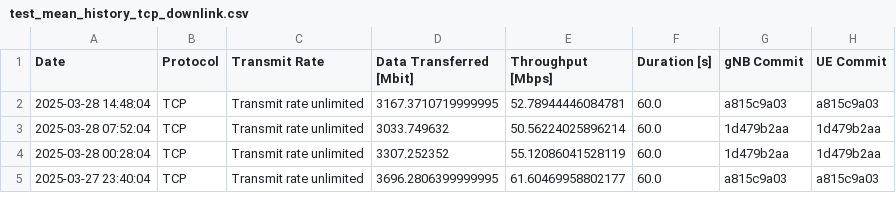
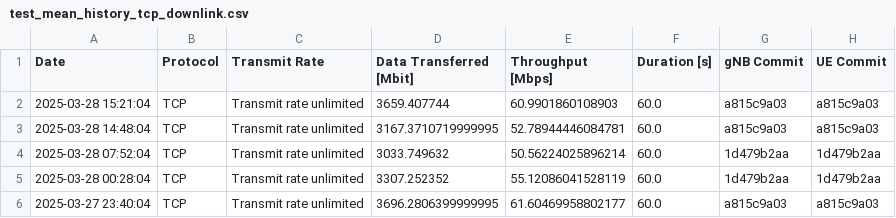
Before and after one commit to open-5g/openrangym, a CSV file: assets/test-history/test_mean_history_tcp_downlink.csv, drawn as a sheet; only a part is shown; the diff names each change by its address in the sheet, - before the commit and + after, or states it on an @@ line.

```diff
--- a/assets/test-history/test_mean_history_tcp_downlink.csv
+++ b/assets/test-history/test_mean_history_tcp_downlink.csv
+row 2: 2025-03-28 15:21:04 | TCP | Transmit rate unlimited | 3659.407744 | 60.9901860108903 | 60.0 | a815c9a03 | a815c9a03
```
Also changed, not shown: assets/test-history/test_mean_history_tcp_uplink.csv, 1 other file.
